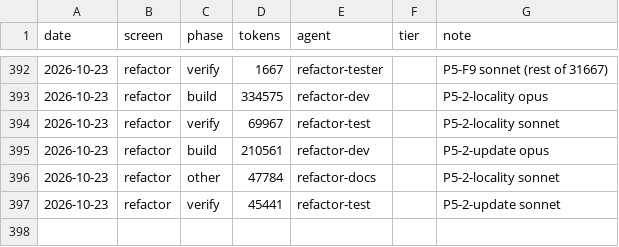
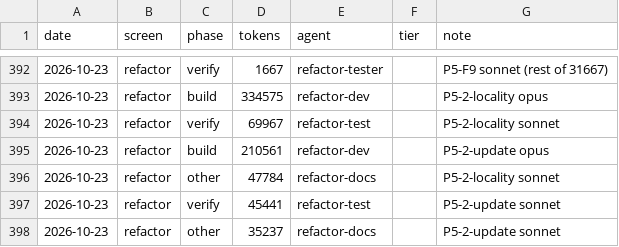
Before and after one commit to Phoenix-DX/connect-new-ui, a CSV file: migration/metrics/ledger.csv, drawn as a sheet; only a part is shown, gaps mark what is left out; the diff names each change by its address in the sheet, - before the commit and + after, or states it on an @@ line.

```diff
--- a/migration/metrics/ledger.csv
+++ b/migration/metrics/ledger.csv
+row 398: 2026-10-23 | refactor | other | 35237 | refactor-docs |  | P5-2-update sonnet
```
Also changed, not shown: 16 other files.
